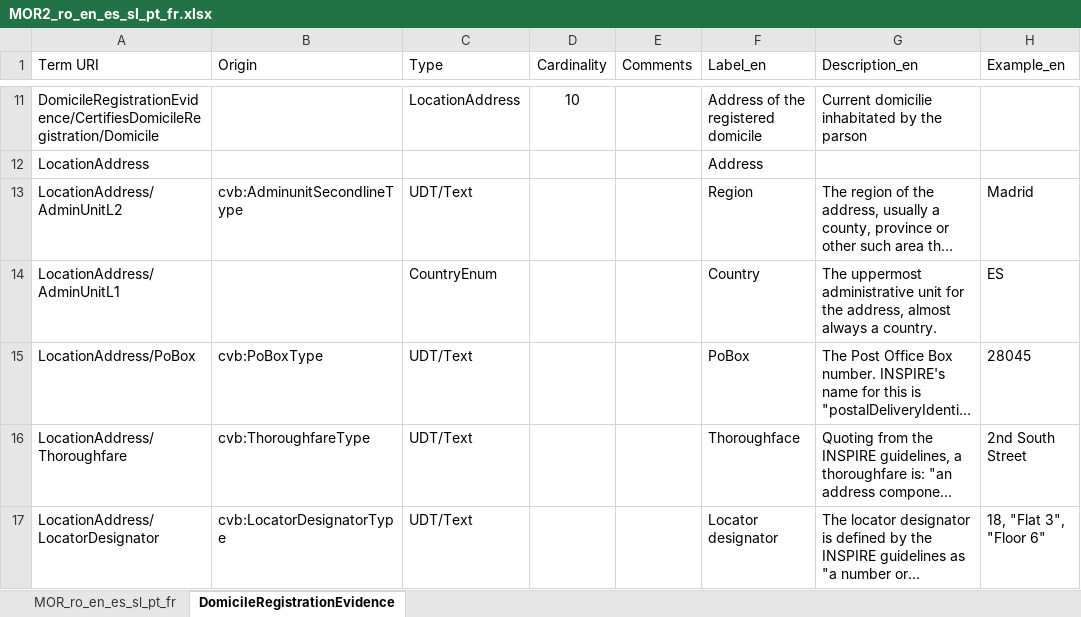
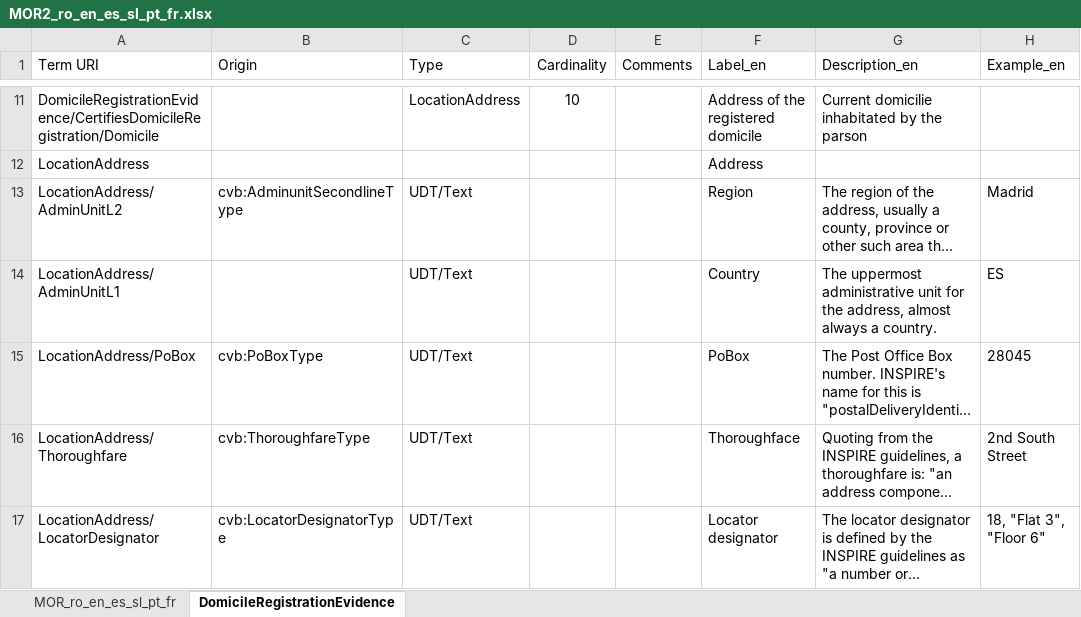
Before and after one commit to de4a-eu/MOR, an Excel workbook: material/translation/DomicileRegistrationEvidence/MOR2_ro_en_es_sl_pt_fr.xlsx, sheet DomicileRegistrationEvidence, drawn as a sheet; only a part is shown, gaps mark what is left out; long unchanged cells end in …; values as stored, in another font and other column widths than the file's, no borders; the diff names each change by its address in the sheet, - before the commit and + after, or states it on an @@ line.

Commit message:
DomicileRegistrationEvidence

```diff
--- a/material/translation/DomicileRegistrationEvidence/MOR2_ro_en_es_sl_pt_fr.xlsx (sheet DomicileRegistrationEvidence)
+++ b/material/translation/DomicileRegistrationEvidence/MOR2_ro_en_es_sl_pt_fr.xlsx (sheet DomicileRegistrationEvidence)
-C14 (Type): CountryEnum
+C14 (Type): UDT/Text
```
Also changed, not shown: 6 other files.
